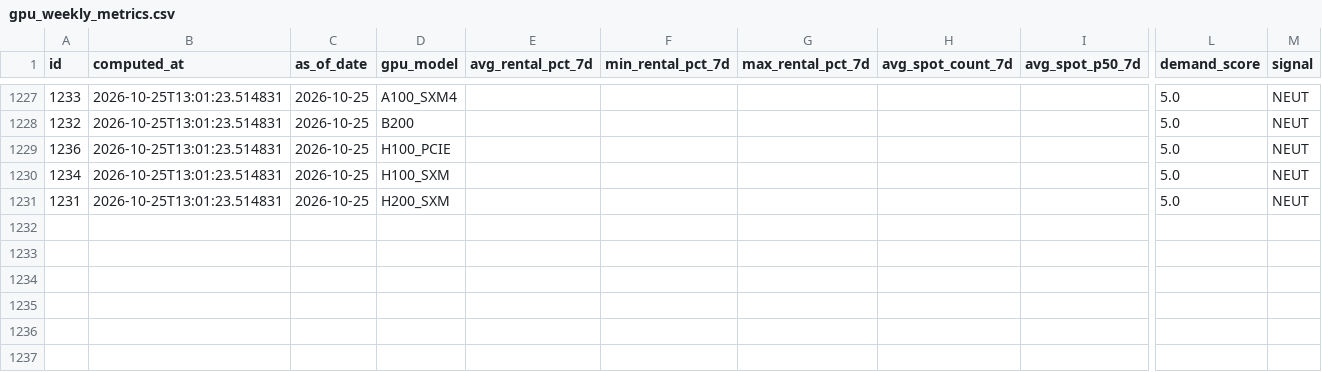
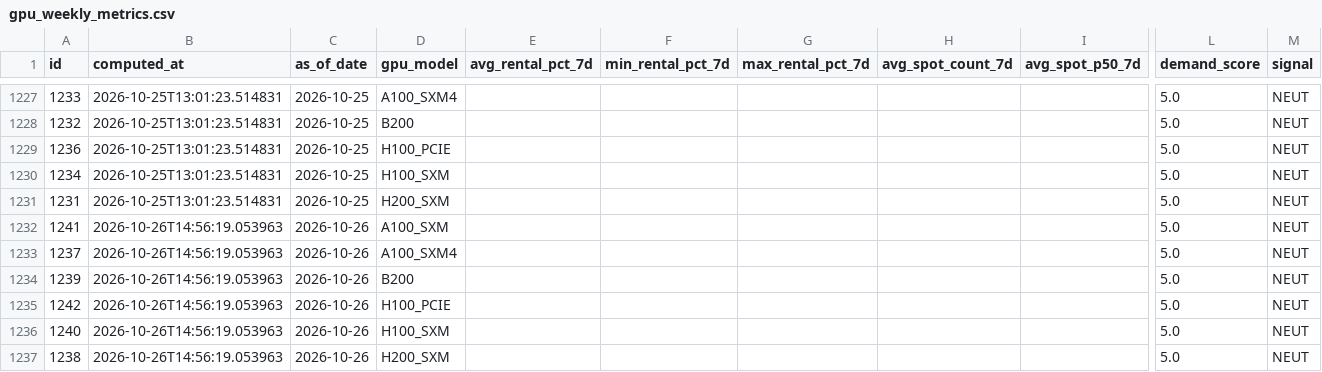
Before and after one commit to AlexLS8888/ai-monitor-public, a CSV file: data/gpu_weekly_metrics.csv, drawn as a sheet; only a part is shown, gaps mark what is left out; rows hold the shown columns only; the diff names each change by its address in the sheet, - before the commit and + after, or states it on an @@ line.

Commit message:
data: 2026-10-26

```diff
--- a/data/gpu_weekly_metrics.csv
+++ b/data/gpu_weekly_metrics.csv
+row 1232: 1241 | 2026-10-26T14:56:19.053963 | 2026-10-26 | A100_SXM |  |  |  |  |  | 5.0 | NEUT
+row 1233: 1237 | 2026-10-26T14:56:19.053963 | 2026-10-26 | A100_SXM4 |  |  |  |  |  | 5.0 | NEUT
+row 1234: 1239 | 2026-10-26T14:56:19.053963 | 2026-10-26 | B200 |  |  |  |  |  | 5.0 | NEUT
+row 1235: 1242 | 2026-10-26T14:56:19.053963 | 2026-10-26 | H100_PCIE |  |  |  |  |  | 5.0 | NEUT
+row 1236: 1240 | 2026-10-26T14:56:19.053963 | 2026-10-26 | H100_SXM |  |  |  |  |  | 5.0 | NEUT
+row 1237: 1238 | 2026-10-26T14:56:19.053963 | 2026-10-26 | H200_SXM |  |  |  |  |  | 5.0 | NEUT
```
Also changed, not shown: data/gpu_utilisation.csv.
